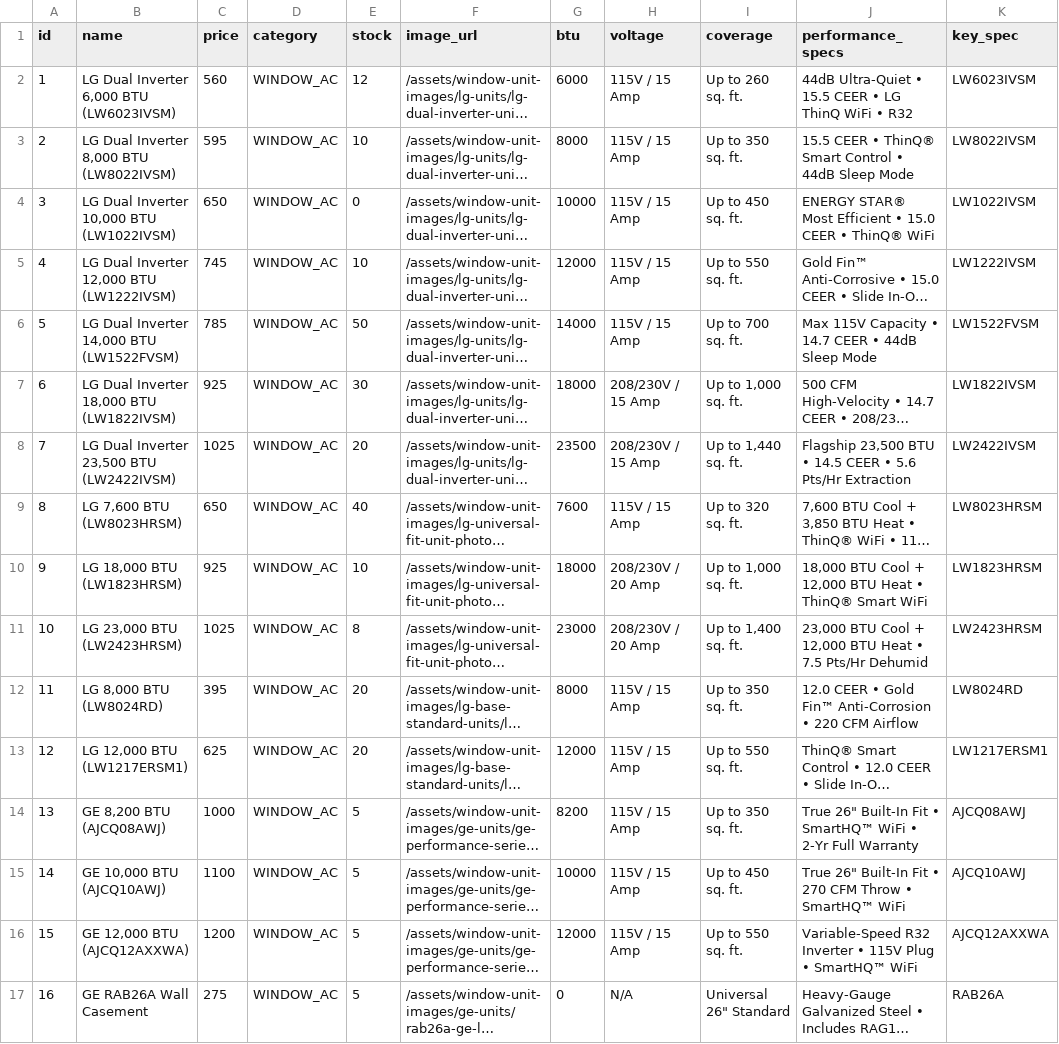
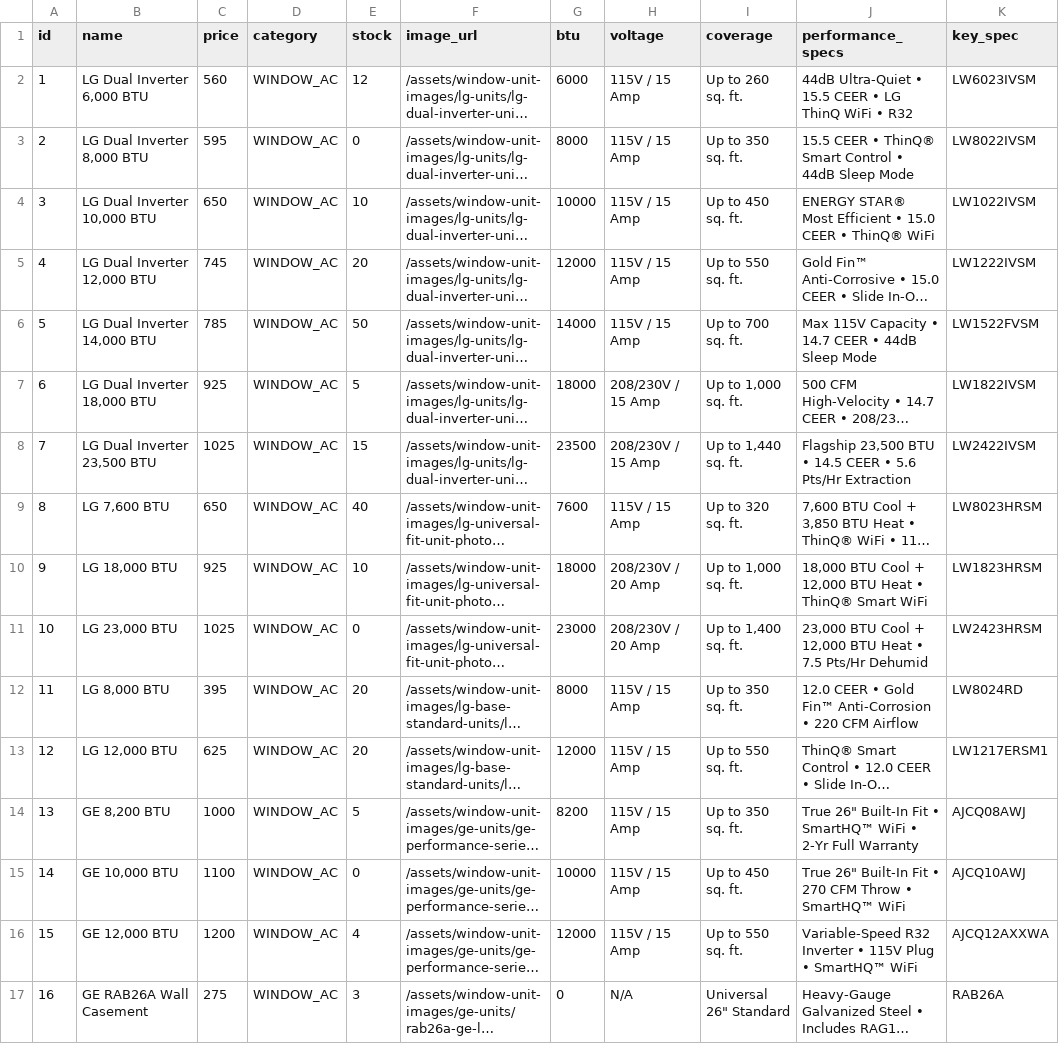
Before and after one commit to TT-TechSoverign/ahacap26, a CSV file: apps/api/inventory.csv, drawn as a sheet; only a part is shown; long unchanged cells end in …; the diff names each change by its address in the sheet, - before the commit and + after, or states it on an @@ line.

Commit message:
fix(inventory): sync live DB stock on homepage & warehouse grids and prevent seed stock overwrites

```diff
--- a/apps/api/inventory.csv
+++ b/apps/api/inventory.csv
-B2 (name): LG Dual Inverter 6,000 BTU (LW6023IVSM)
+B2 (name): LG Dual Inverter 6,000 BTU
-B3 (name): LG Dual Inverter 8,000 BTU (LW8022IVSM)
+B3 (name): LG Dual Inverter 8,000 BTU
-E3 (stock): 10
+E3 (stock): 0
-B4 (name): LG Dual Inverter 10,000 BTU (LW1022IVSM)
+B4 (name): LG Dual Inverter 10,000 BTU
-E4 (stock): 0
+E4 (stock): 10
-B5 (name): LG Dual Inverter 12,000 BTU (LW1222IVSM)
+B5 (name): LG Dual Inverter 12,000 BTU
-E5 (stock): 10
+E5 (stock): 20
-B6 (name): LG Dual Inverter 14,000 BTU (LW1522FVSM)
+B6 (name): LG Dual Inverter 14,000 BTU
-B7 (name): LG Dual Inverter 18,000 BTU (LW1822IVSM)
+B7 (name): LG Dual Inverter 18,000 BTU
-E7 (stock): 30
+E7 (stock): 5
-B8 (name): LG Dual Inverter 23,500 BTU (LW2422IVSM)
+B8 (name): LG Dual Inverter 23,500 BTU
-E8 (stock): 20
+E8 (stock): 15
-B9 (name): LG 7,600 BTU (LW8023HRSM)
+B9 (name): LG 7,600 BTU
-B10 (name): LG 18,000 BTU (LW1823HRSM)
+B10 (name): LG 18,000 BTU
-B11 (name): LG 23,000 BTU (LW2423HRSM)
+B11 (name): LG 23,000 BTU
-E11 (stock): 8
+E11 (stock): 0
-B12 (name): LG 8,000 BTU (LW8024RD)
+B12 (name): LG 8,000 BTU
-B13 (name): LG 12,000 BTU (LW1217ERSM1)
+B13 (name): LG 12,000 BTU
-B14 (name): GE 8,200 BTU (AJCQ08AWJ)
+B14 (name): GE 8,200 BTU
-B15 (name): GE 10,000 BTU (AJCQ10AWJ)
+B15 (name): GE 10,000 BTU
-E15 (stock): 5
+E15 (stock): 0
-B16 (name): GE 12,000 BTU (AJCQ12AXXWA)
+B16 (name): GE 12,000 BTU
-E16 (stock): 5
+E16 (stock): 4
-E17 (stock): 5
+E17 (stock): 3
```
Also changed, not shown: 7 other files.
